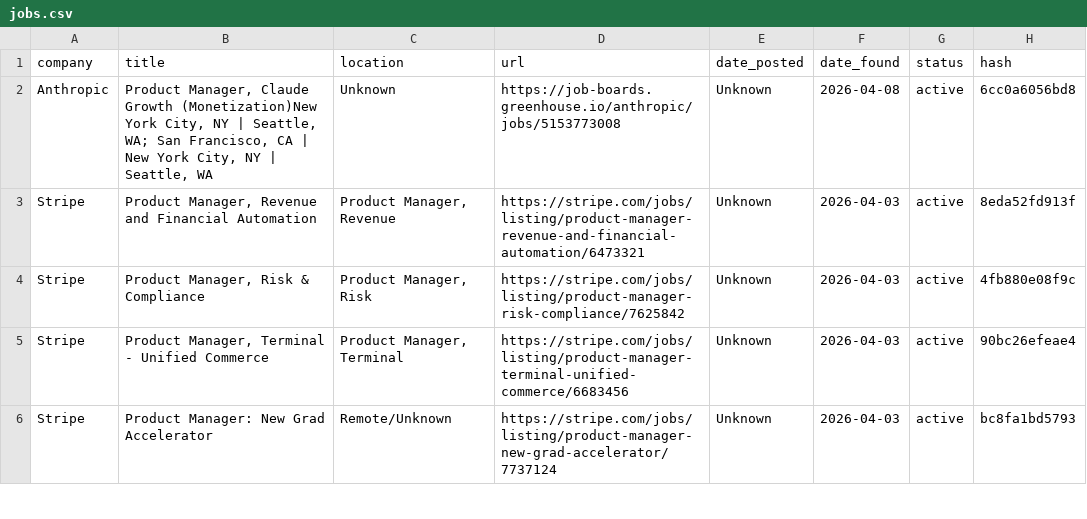
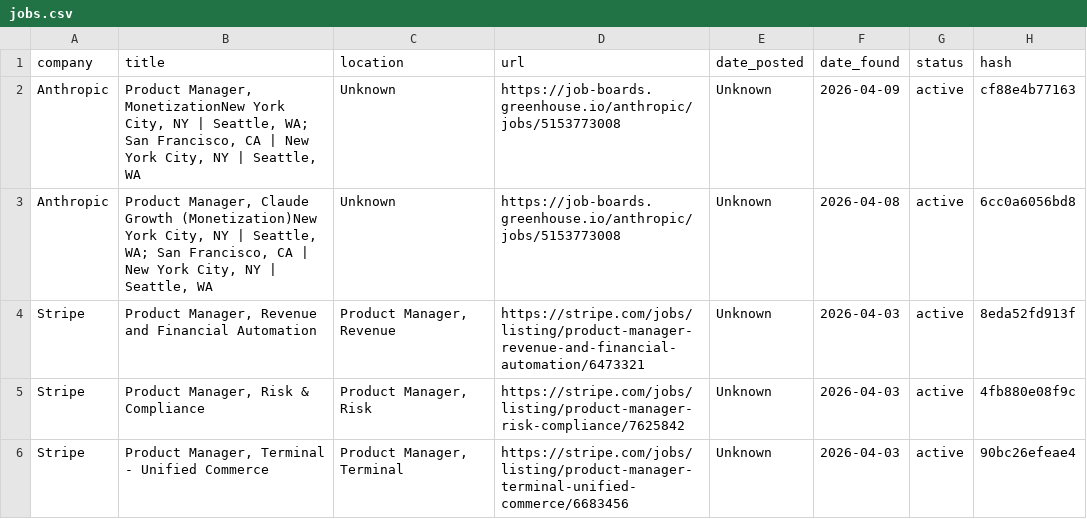
Before and after one commit to alishsayd/Scraper, a CSV file: data/jobs.csv, drawn as a sheet; only a part is shown; the shorter side is filled out with more unchanged rows; the diff names each change by its address in the sheet, - before the commit and + after, or states it on an @@ line.

```diff
--- a/data/jobs.csv
+++ b/data/jobs.csv
+row 2: Anthropic | Product Manager, MonetizationNew York City, NY | Seattle, WA; San Francisco, CA | New York City, NY | Seattle, WA | Unknown | https://job-boards.greenhouse.io/anthropic/jobs/5153773008 | Unknown | 2026-04-09 | active | cf88e4b77163
```
Also changed, not shown: 3 other files.
